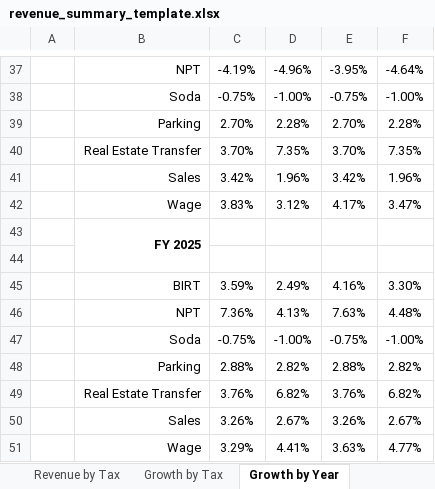
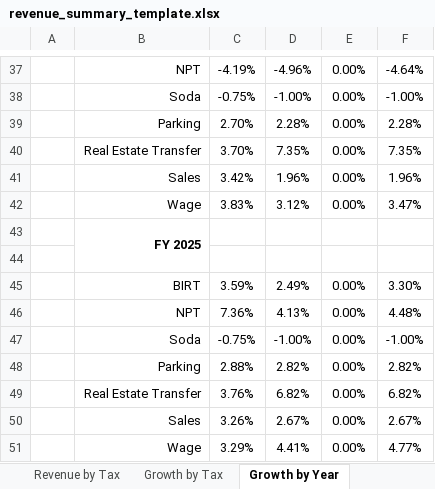
Before and after one commit to PhilaController/five-year-plan-analysis, an Excel workbook: src/fyp_analysis/templates/revenue_summary_template.xlsx, sheet Growth by Year, drawn as a sheet; only a part is shown, gaps mark what is left out; values as stored, in another font and other column widths than the file's, no borders; the diff covers the shown part only; the diff names each change by its address in the sheet, - before the commit and + after, or states it on an @@ line.

```diff
--- a/src/fyp_analysis/templates/revenue_summary_template.xlsx (sheet Growth by Year)
+++ b/src/fyp_analysis/templates/revenue_summary_template.xlsx (sheet Growth by Year)
-E37: -3.95%
+E37: 0.00%
-E38: -0.75%
+E38: 0.00%
-E39: 2.70%
+E39: 0.00%
-E40: 3.70%
+E40: 0.00%
-E41: 3.42%
+E41: 0.00%
-E42: 4.17%
+E42: 0.00%
-E45: 4.16%
+E45: 0.00%
-E46: 7.63%
+E46: 0.00%
-E47: -0.75%
+E47: 0.00%
-E48: 2.88%
+E48: 0.00%
-E49: 3.76%
+E49: 0.00%
-E50: 3.26%
+E50: 0.00%
-E51: 3.63%
+E51: 0.00%
```
Also changed, not shown: 22 edited cells elsewhere in this sheet, sheet Growth by Tax, 1 other file.
